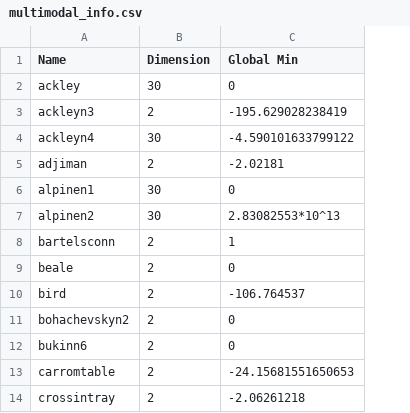
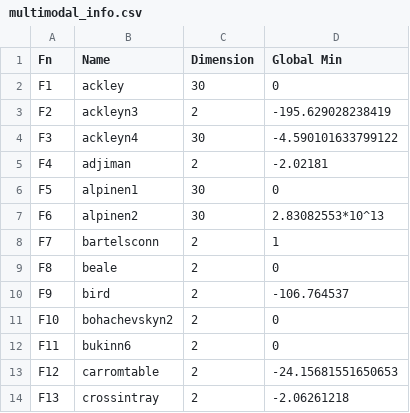
Before and after one commit to AnooshaMohammadi/CI_project, a CSV file: multimodal_info.csv, drawn as a sheet; only a part is shown; the diff names each change by its address in the sheet, - before the commit and + after, or states it on an @@ line.

```diff
--- a/multimodal_info.csv
+++ b/multimodal_info.csv
+column A (Fn), rows 2-14: F1 | F2 | F3 | F4 | F5 | F6 | F7 | F8 | F9 | F10 | F11 | F12 | F13
```
Also changed, not shown: multimodal_results.csv, unimodal_info.csv, 4 other files.
